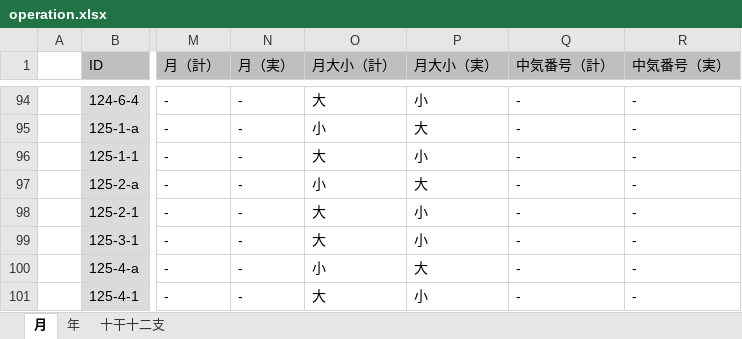
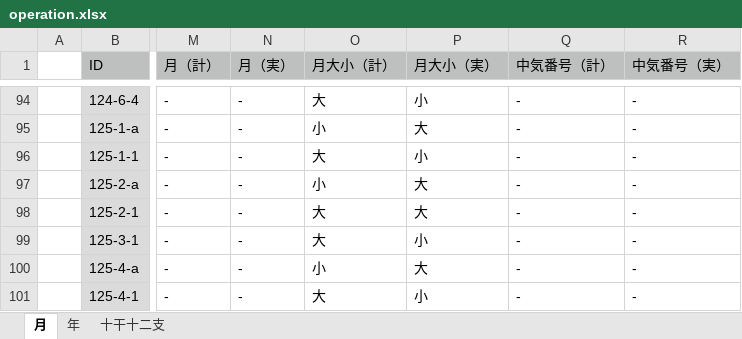
Before and after one commit to pldb/zakuro, an Excel workbook: doc/operation/operation.xlsx, sheet 月, drawn as a sheet; only a part is shown, gaps mark what is left out; values as stored, in another font and other column widths than the file's, no borders; the diff names each change by its address in the sheet, - before the commit and + after, or states it on an @@ line.

Commit message:
fix a operation error
月の大小に誤りがあった

```diff
--- a/doc/operation/operation.xlsx (sheet 月)
+++ b/doc/operation/operation.xlsx (sheet 月)
-P98 (月大小（実）): 小
+P98 (月大小（実）): 大
```
Also changed, not shown: 3 other files.
